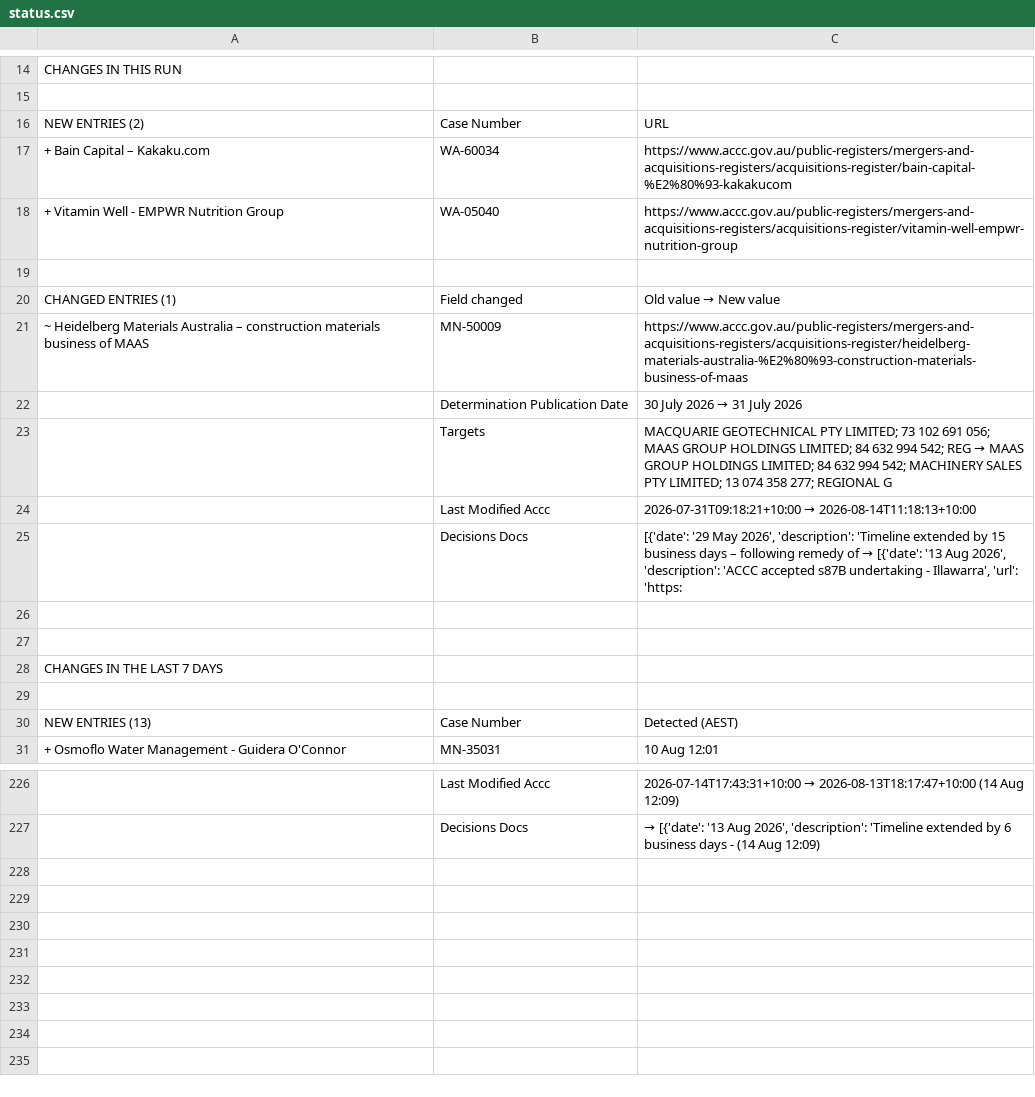
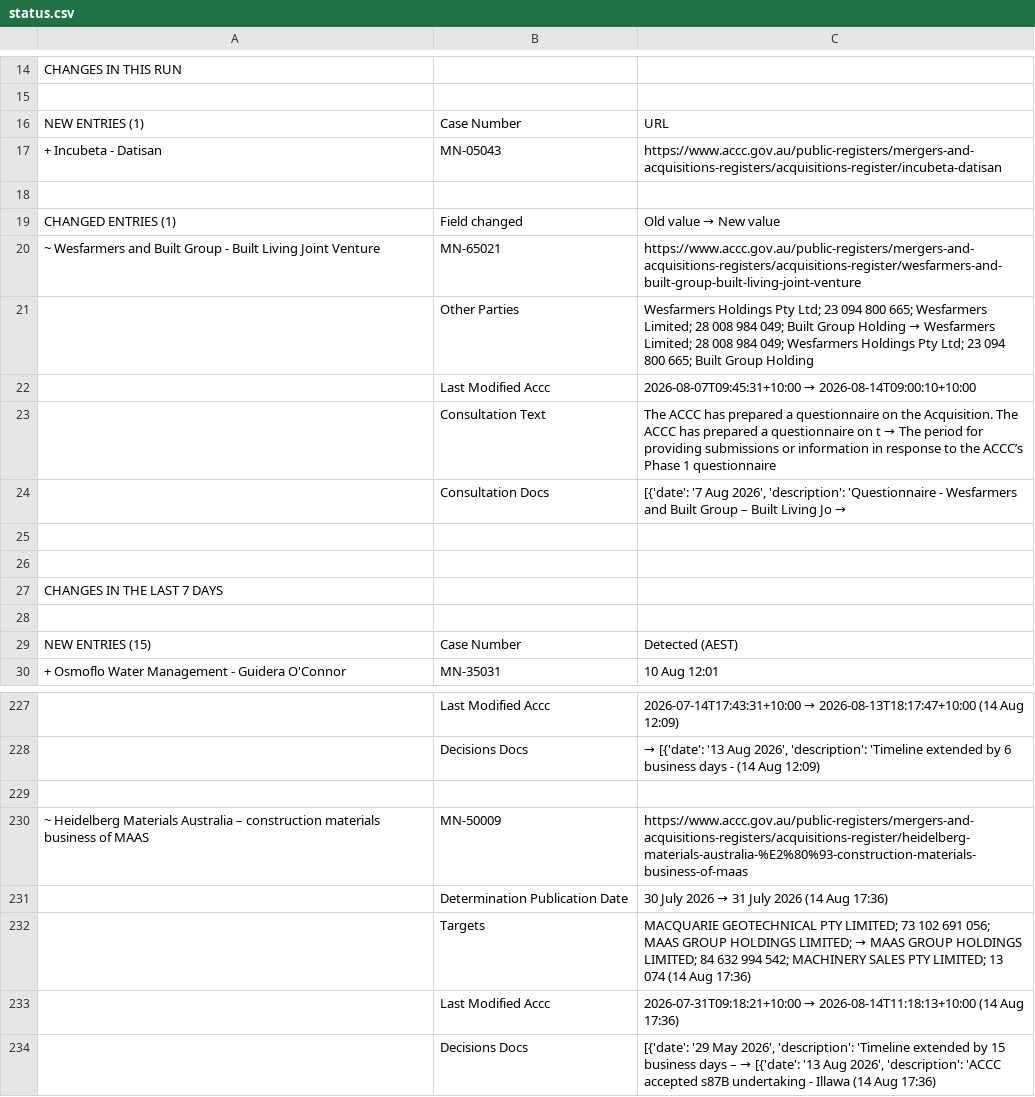
Before and after one commit to Test0112358/notification-check, a CSV file: data/status.csv, drawn as a sheet; only a part is shown, gaps mark what is left out; the diff covers the shown part only.

```diff
--- a/data/status.csv
+++ b/data/status.csv
@@ -15,12 +15,11 @@ CHANGES IN THIS RUN,,
 ,,
-NEW ENTRIES (2),Case Number,URL
-+ Bain Capital – Kakaku.com,WA-60034,https://www.accc.gov.au/public-registers/mergers-and-acquisitions-registers/acquisitions-register/bain-capital-%E2%80%93-kakakucom
-+ Vitamin Well - EMPWR Nutrition Group,WA-05040,https://www.accc.gov.au/public-registers/mergers-and-acquisitions-registers/acquisitions-register/vitamin-well-empwr-nutrition-group
+NEW ENTRIES (1),Case Number,URL
++ Incubeta - Datisan,MN-05043,https://www.accc.gov.au/public-registers/mergers-and-acquisitions-registers/acquisitions-register/incubeta-datisan
 ,,
 CHANGED ENTRIES (1),Field changed,Old value  →  New value
-~ Heidelberg Materials Australia – construction materials business of MAAS,MN-50009,https://www.accc.gov.au/public-registers/mergers-and-acquisitions-registers/acquisitions-register/heidelberg-materials-australia-%E2%80%93-construction-materials-business-of-maas
-,Determination Publication Date,30 July 2026  →  31 July 2026
-,Targets,MACQUARIE GEOTECHNICAL PTY LIMITED; 73 102 691 056; MAAS GROUP HOLDINGS LIMITED; 84 632 994 542; REG  →  MAAS GROUP HOLDINGS LIMITED; 84 632 994 542; MACHINERY SALES PTY LIMITED; 13 074 358 277; REGIONAL G
-,Last Modified Accc,2026-07-31T09:18:21+10:00  →  2026-08-14T11:18:13+10:00
-,Decisions Docs,"[{'date': '29 May 2026', 'description': 'Timeline extended by 15 business days – following remedy of  →  [{'date': '13 Aug 2026', 'description': 'ACCC accepted s87B undertaking - Illawarra', 'url': 'https:"
+~ Wesfarmers and Built Group - Built Living Joint Venture,MN-65021,https://www.accc.gov.au/public-registers/mergers-and-acquisitions-registers/acquisitions-register/wesfarmers-and-built-group-built-living-joint-venture
+,Other Parties,Wesfarmers Holdings Pty Ltd; 23 094 800 665; Wesfarmers Limited; 28 008 984 049; Built Group Holding  →  Wesfarmers Limited; 28 008 984 049; Wesfarmers Holdings Pty Ltd; 23 094 800 665; Built Group Holding
+,Last Modified Accc,2026-08-07T09:45:31+10:00  →  2026-08-14T09:00:10+10:00
+,Consultation Text,The ACCC has prepared a questionnaire on the Acquisition. The ACCC has prepared a questionnaire on t  →  The period for providing submissions or information in response to the ACCC’s Phase 1 questionnaire
+,Consultation Docs,"[{'date': '7 Aug 2026', 'description': 'Questionnaire - Wesfarmers and Built Group – Built Living Jo  →  "
 ,,
@@ -29,3 +28,3 @@ CHANGES IN THE LAST 7 DAYS,,
 ,,
-NEW ENTRIES (13),Case Number,Detected (AEST)
+NEW ENTRIES (15),Case Number,Detected (AEST)
 + Osmoflo Water Management - Guidera O'Connor,MN-35031,10 Aug  12:01
@@ -227 +228,7 @@ NEW ENTRIES (13),Case Number,Detected (AEST)
 ,Decisions Docs,"  →  [{'date': '13 Aug 2026', 'description': 'Timeline extended by 6 business days -   (14 Aug  12:09)"
+,,
+~ Heidelberg Materials Australia – construction materials business of MAAS,MN-50009,https://www.accc.gov.au/public-registers/mergers-and-acquisitions-registers/acquisitions-register/heidelberg-materials-australia-%E2%80%93-construction-materials-business-of-maas
+,Determination Publication Date,30 July 2026  →  31 July 2026  (14 Aug  17:36)
+,Targets,MACQUARIE GEOTECHNICAL PTY LIMITED; 73 102 691 056; MAAS GROUP HOLDINGS LIMITED;  →  MAAS GROUP HOLDINGS LIMITED; 84 632 994 542; MACHINERY SALES PTY LIMITED; 13 074  (14 Aug  17:36)
+,Last Modified Accc,2026-07-31T09:18:21+10:00  →  2026-08-14T11:18:13+10:00  (14 Aug  17:36)
+,Decisions Docs,"[{'date': '29 May 2026', 'description': 'Timeline extended by 15 business days –  →  [{'date': '13 Aug 2026', 'description': 'ACCC accepted s87B undertaking - Illawa  (14 Aug  17:36)"
```
Also changed, not shown: 2 added rows and 5 edited cells elsewhere in this file, data/register.csv, 6 other files.
